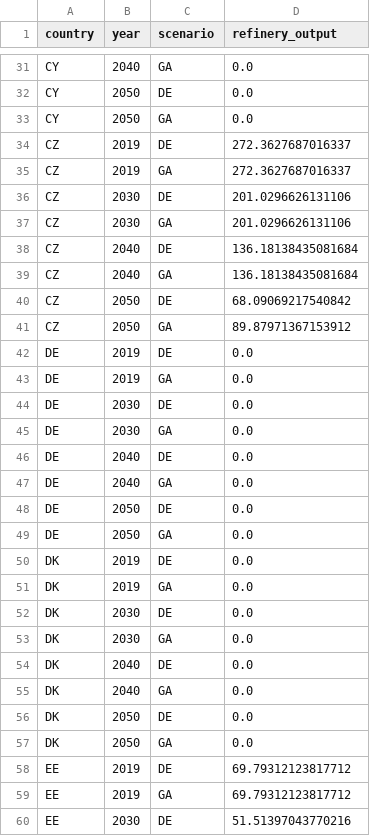
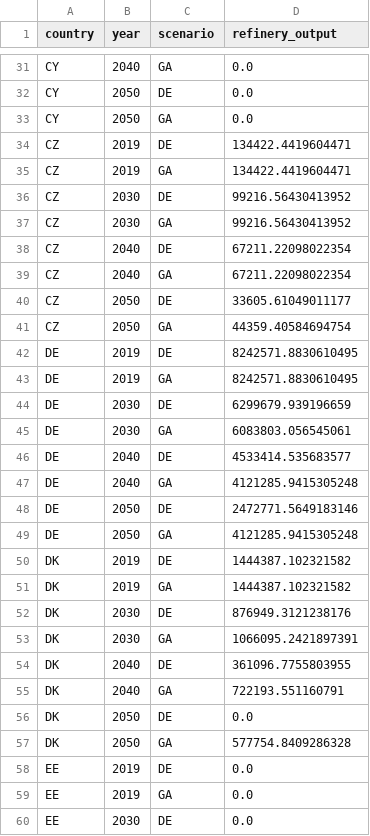
Before and after one commit to Silake-prog/pommes-h2-network, a CSV file: industry/data/raw/refinery_output.csv, drawn as a sheet; only a part is shown, gaps mark what is left out; the diff covers the shown part only.

Commit message:
suppression scenar naphta

```diff
--- a/industry/data/raw/refinery_output.csv
+++ b/industry/data/raw/refinery_output.csv
@@ -33,28 +33,28 @@ CY,2050,DE,0.0
 CY,2050,GA,0.0
-CZ,2019,DE,272.3627687016337
-CZ,2019,GA,272.3627687016337
-CZ,2030,DE,201.0296626131106
-CZ,2030,GA,201.0296626131106
-CZ,2040,DE,136.18138435081684
-CZ,2040,GA,136.18138435081684
-CZ,2050,DE,68.09069217540842
-CZ,2050,GA,89.87971367153912
-DE,2019,DE,0.0
-DE,2019,GA,0.0
-DE,2030,DE,0.0
-DE,2030,GA,0.0
-DE,2040,DE,0.0
-DE,2040,GA,0.0
-DE,2050,DE,0.0
-DE,2050,GA,0.0
-DK,2019,DE,0.0
-DK,2019,GA,0.0
-DK,2030,DE,0.0
-DK,2030,GA,0.0
-DK,2040,DE,0.0
-DK,2040,GA,0.0
+CZ,2019,DE,134422.4419604471
+CZ,2019,GA,134422.4419604471
+CZ,2030,DE,99216.56430413952
+CZ,2030,GA,99216.56430413952
+CZ,2040,DE,67211.22098022354
+CZ,2040,GA,67211.22098022354
+CZ,2050,DE,33605.61049011177
+CZ,2050,GA,44359.40584694754
+DE,2019,DE,8242571.8830610495
+DE,2019,GA,8242571.8830610495
+DE,2030,DE,6299679.939196659
+DE,2030,GA,6083803.056545061
+DE,2040,DE,4533414.535683577
+DE,2040,GA,4121285.9415305248
+DE,2050,DE,2472771.5649183146
+DE,2050,GA,4121285.9415305248
+DK,2019,DE,1444387.102321582
+DK,2019,GA,1444387.102321582
+DK,2030,DE,876949.3121238176
+DK,2030,GA,1066095.2421897391
+DK,2040,DE,361096.7755803955
+DK,2040,GA,722193.551160791
 DK,2050,DE,0.0
-DK,2050,GA,0.0
-EE,2019,DE,69.79312123817712
-EE,2019,GA,69.79312123817712
-EE,2030,DE,51.51397043770216
+DK,2050,GA,577754.8409286328
+EE,2019,DE,0.0
+EE,2019,GA,0.0
+EE,2030,DE,0.0
```
Also changed, not shown: 105 edited cells elsewhere in this file, 10 other files.
